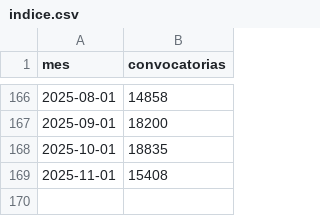
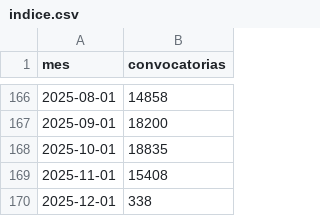
Before and after one commit to BayronFdez/Fork, a CSV file: indice.csv, drawn as a sheet; only a part is shown, gaps mark what is left out.

```diff
--- a/indice.csv
+++ b/indice.csv
@@ -169 +169,2 @@ mes,convocatorias
 2025-11-01,15408
+2025-12-01,338
```
Also changed, not shown: 1 other file.
